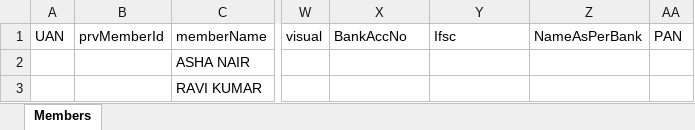
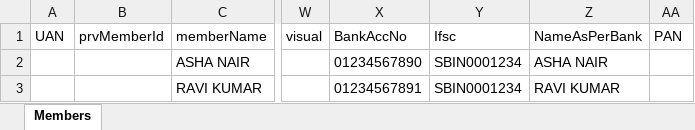
Before and after one commit to csctechmin-ai/techmin-pf-ecr-creator, an Excel workbook: epfo-member-generator/templates/employee_import_template.xlsx, sheet Members, drawn as a sheet; only a part is shown, gaps mark what is left out; values as stored, in another font and other column widths than the file's, no borders; the diff names each change by its address in the sheet, - before the commit and + after, or states it on an @@ line.

```diff
--- a/epfo-member-generator/templates/employee_import_template.xlsx (sheet Members)
+++ b/epfo-member-generator/templates/employee_import_template.xlsx (sheet Members)
-X2 (BankAccNo): (empty)
+X2 (BankAccNo): 01234567890
-Y2:Y3 (Ifsc): (empty)
+Y2:Y3 (Ifsc): SBIN0001234
-Z2 (NameAsPerBank): (empty)
+Z2 (NameAsPerBank): ASHA NAIR
-X3 (BankAccNo): (empty)
+X3 (BankAccNo): 01234567891
-Z3 (NameAsPerBank): (empty)
+Z3 (NameAsPerBank): RAVI KUMAR
```
Also changed, not shown: 14 other files.
